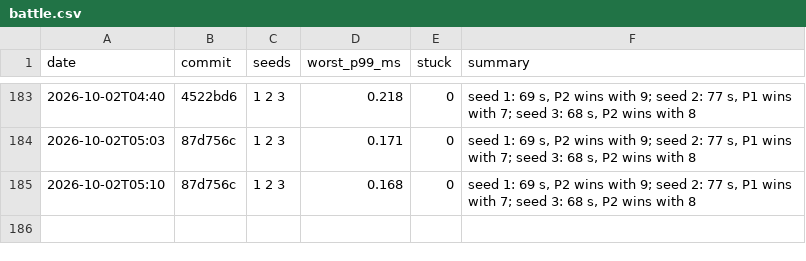
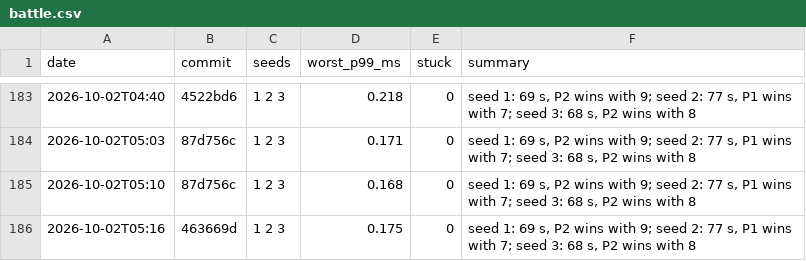
Before and after one commit to DigiMonk73/Empires, a CSV file: docs/metrics/battle.csv, drawn as a sheet; only a part is shown, gaps mark what is left out; the diff names each change by its address in the sheet, - before the commit and + after, or states it on an @@ line.

```diff
--- a/docs/metrics/battle.csv
+++ b/docs/metrics/battle.csv
+row 186: 2026-10-02T05:16 | 463669d | 1 2 3 | 0.175 | 0 | seed 1: 69 s, P2 wins with 9; seed 2: 77 s, P1 wins with 7; seed 3: 68 s, P2 wins with 8
```
Also changed, not shown: docs/metrics/ai.csv, docs/metrics/econ.csv, 4 other files.
